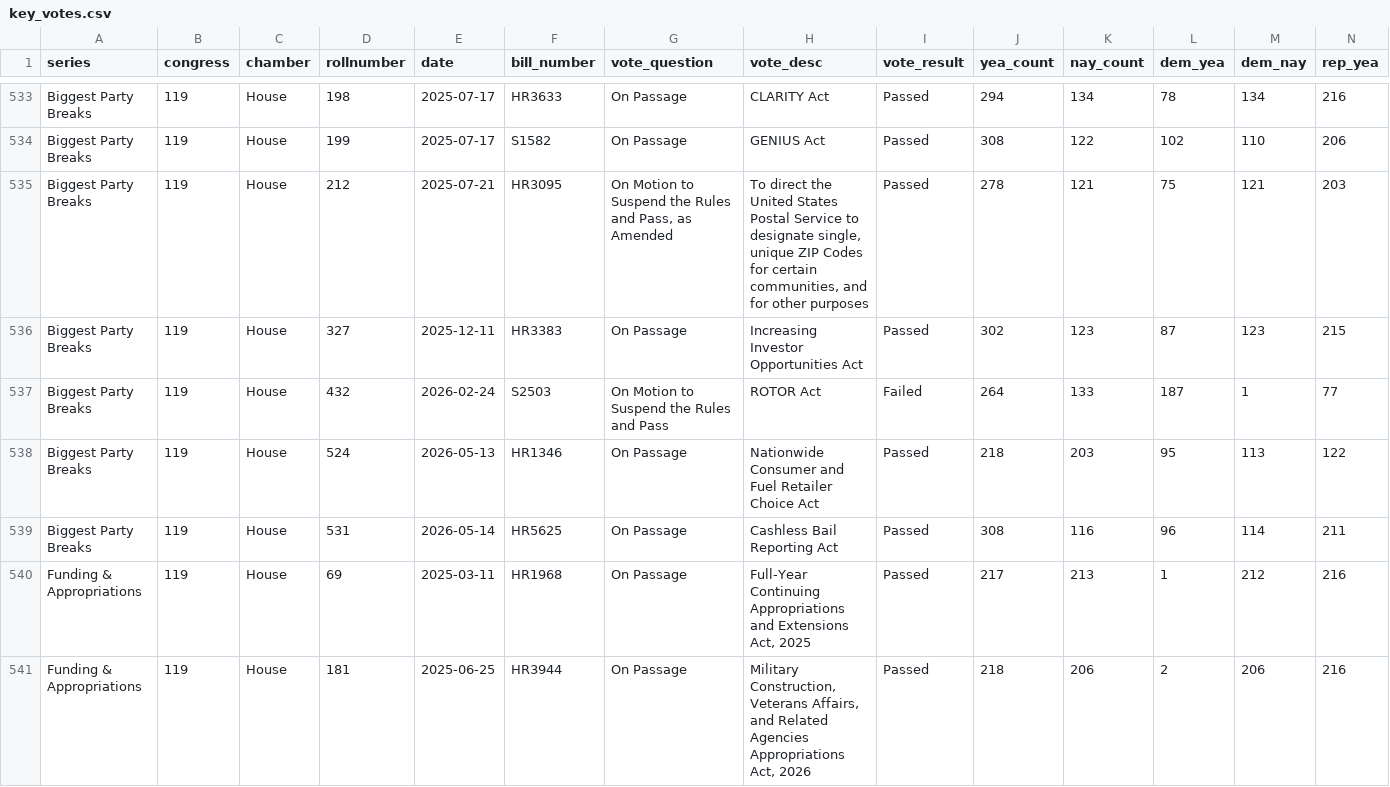
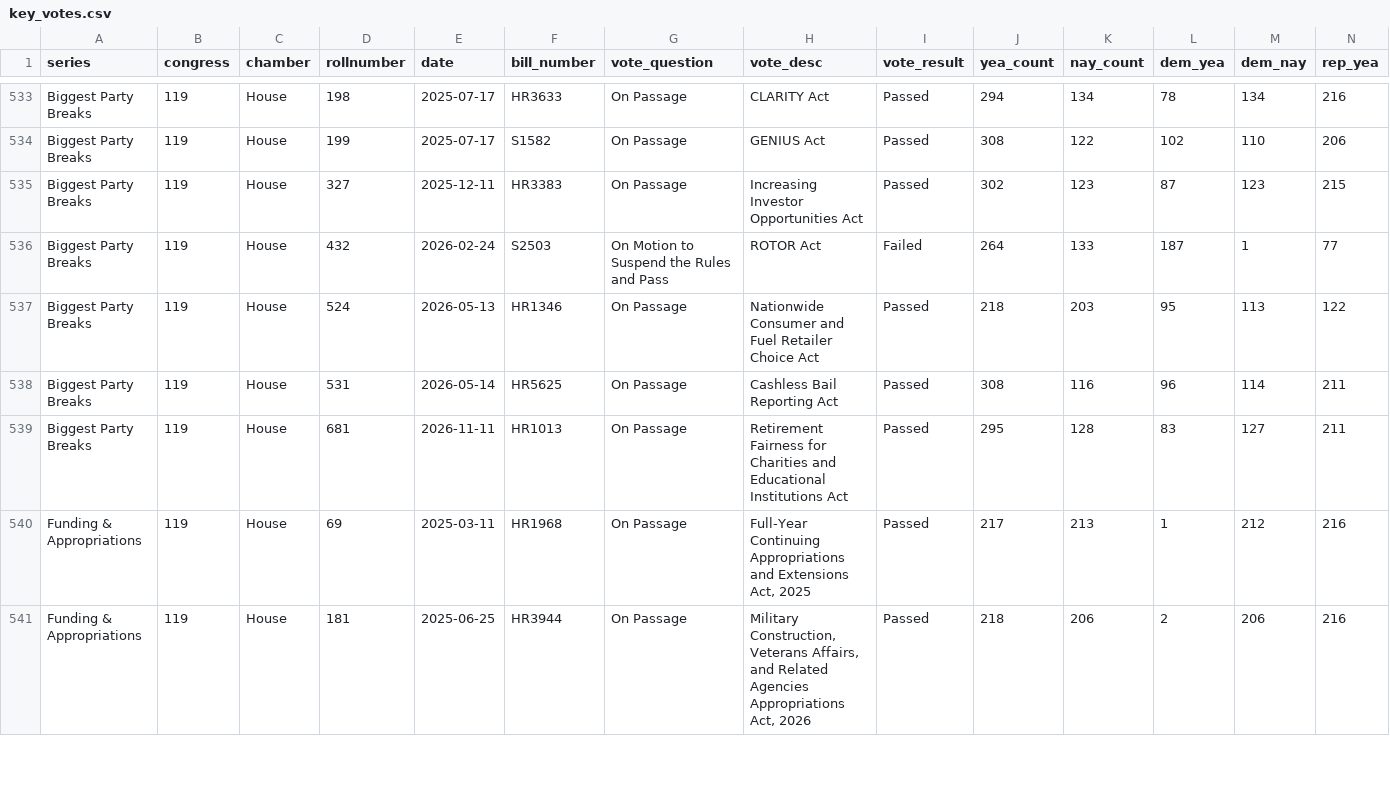
Before and after one commit to RendellRich/partycohesion, a CSV file: data/key_votes.csv, drawn as a sheet; only a part is shown, gaps mark what is left out; removed rows and columns are numbered as before the commit, all else as after; rows hold the shown columns only; the diff names each change by its address in the sheet, - before the commit and + after, or states it on an @@ line.

```diff
--- a/data/key_votes.csv
+++ b/data/key_votes.csv
-row 535: Biggest Party Breaks | 119 | House | 212 | 2025-07-21 | HR3095 | On Motion to Suspend the Rules and Pass, as Amended | To direct the United States Postal Service to designate single, unique ZIP Codes for certain communities, and for other purposes | Passed | 278 | 121 | 75 | 121 | 203
+row 539: Biggest Party Breaks | 119 | House | 681 | 2026-11-11 | HR1013 | On Passage | Retirement Fairness for Charities and Educational Institutions Act | Passed | 295 | 128 | 83 | 127 | 211
```
Also changed, not shown: data/member_details.csv, data/members_processed.csv, 9 other files.
